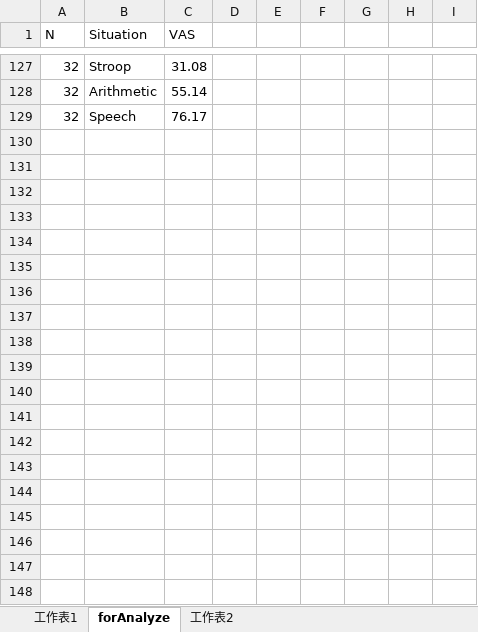
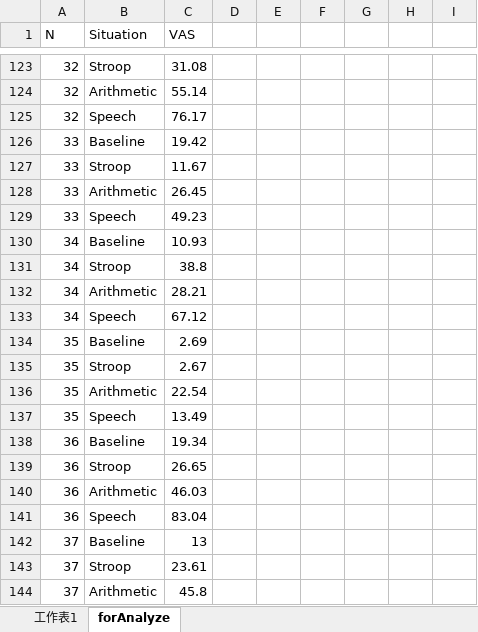
Before and after one commit to kuoweien/Stress_Detection_Model, an Excel workbook: Data/Questionnaire.xlsx, sheet forAnalyze, drawn as a sheet; only a part is shown, gaps mark what is left out; values as stored, in another font and other column widths than the file's, no borders; the diff covers the shown part only; the diff names each change by its address in the sheet, - before the commit and + after, or states it on an @@ line.

```diff
--- a/Data/Questionnaire.xlsx (sheet forAnalyze)
+++ b/Data/Questionnaire.xlsx (sheet forAnalyze)
-sheet tab: 工作表2
+row 126: 33 | Baseline | 19.42
+row 127: 33 | Stroop | 11.67
+row 128: 33 | Arithmetic | 26.45
+row 129: 33 | Speech | 49.23
+row 130: 34 | Baseline | 10.93
+row 131: 34 | Stroop | 38.8
+row 132: 34 | Arithmetic | 28.21
+row 133: 34 | Speech | 67.12
+row 134: 35 | Baseline | 2.69
+row 135: 35 | Stroop | 2.67
+row 136: 35 | Arithmetic | 22.54
+row 137: 35 | Speech | 13.49
+row 138: 36 | Baseline | 19.34
+row 139: 36 | Stroop | 26.65
+row 140: 36 | Arithmetic | 46.03
+row 141: 36 | Speech | 83.04
+row 142: 37 | Baseline | 13
+row 143: 37 | Stroop | 23.61
+row 144: 37 | Arithmetic | 45.8
```
Also changed, not shown: 21 added rows, 4 removed rows and 16 edited cells elsewhere in this sheet, sheet 工作表1, 22 other files.
